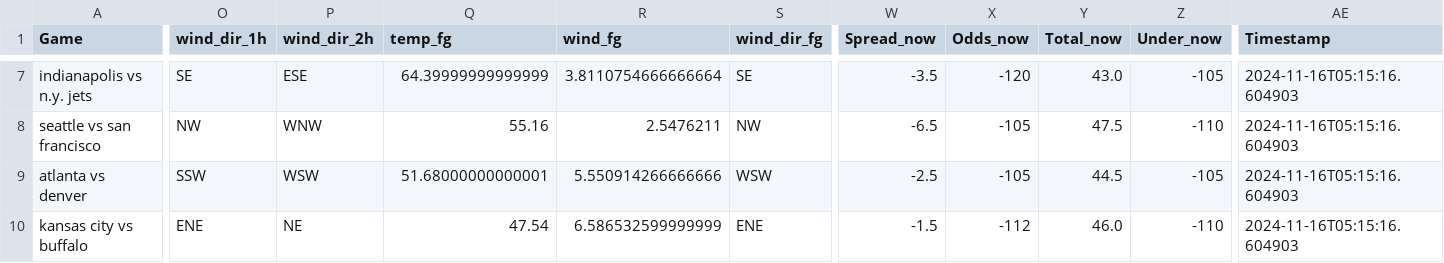
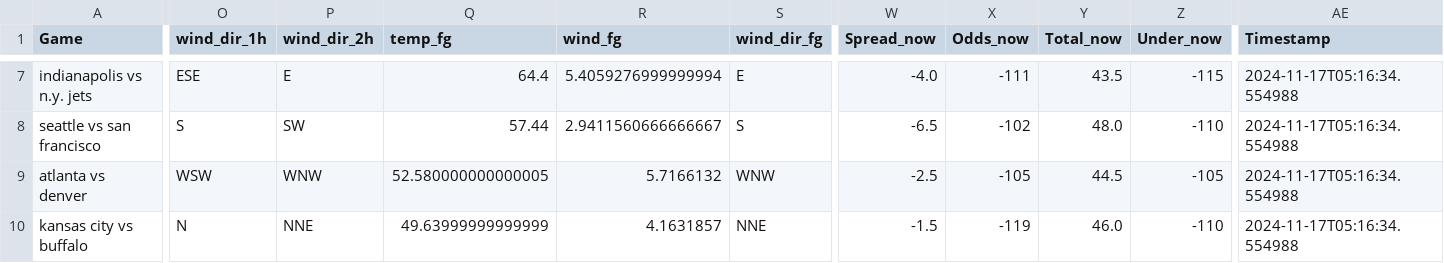
Before and after one commit to mslade50/football_weather, a CSV file: nfl_weather.csv, drawn as a sheet; only a part is shown, gaps mark what is left out; the diff covers the shown part only; the diff names each change by its address in the sheet, - before the commit and + after, or states it on an @@ line.

Commit message:
Update nfl_weather.csv with Timestamp 2024-11-17T05:16:34.554988

```diff
--- a/nfl_weather.csv
+++ b/nfl_weather.csv
-O7 (wind_dir_1h): SE
+O7 (wind_dir_1h): ESE
-P7 (wind_dir_2h): ESE
+P7 (wind_dir_2h): E
-Q7 (temp_fg): 64.39999999999999
+Q7 (temp_fg): 64.4
-R7 (wind_fg): 3.8110754666666664
+R7 (wind_fg): 5.4059276999999994
-S7 (wind_dir_fg): SE
+S7 (wind_dir_fg): E
-W7 (Spread_now): -3.5
+W7 (Spread_now): -4.0
-X7 (Odds_now): -120
+X7 (Odds_now): -111
-Y7 (Total_now): 43.0
+Y7 (Total_now): 43.5
-Z7 (Under_now): -105
+Z7 (Under_now): -115
-AE7:AE10 (Timestamp): 2024-11-16T05:15:16.604903
+AE7:AE10 (Timestamp): 2024-11-17T05:16:34.554988
-O8 (wind_dir_1h): NW
+O8 (wind_dir_1h): S
-P8 (wind_dir_2h): WNW
+P8 (wind_dir_2h): SW
-Q8 (temp_fg): 55.16
+Q8 (temp_fg): 57.44
-R8 (wind_fg): 2.5476211
+R8 (wind_fg): 2.9411560666666667
-S8 (wind_dir_fg): NW
+S8 (wind_dir_fg): S
-X8 (Odds_now): -105
+X8 (Odds_now): -102
-Y8 (Total_now): 47.5
+Y8 (Total_now): 48.0
-O9 (wind_dir_1h): SSW
+O9 (wind_dir_1h): WSW
-P9 (wind_dir_2h): WSW
+P9 (wind_dir_2h): WNW
-Q9 (temp_fg): 51.68000000000001
+Q9 (temp_fg): 52.580000000000005
-R9 (wind_fg): 5.550914266666666
+R9 (wind_fg): 5.7166132
-S9 (wind_dir_fg): WSW
+S9 (wind_dir_fg): WNW
-O10 (wind_dir_1h): ENE
+O10 (wind_dir_1h): N
-P10 (wind_dir_2h): NE
+P10 (wind_dir_2h): NNE
-Q10 (temp_fg): 47.54
+Q10 (temp_fg): 49.63999999999999
-R10 (wind_fg): 6.586532599999999
+R10 (wind_fg): 4.1631857
-S10 (wind_dir_fg): ENE
+S10 (wind_dir_fg): NNE
-X10 (Odds_now): -112
+X10 (Odds_now): -119
```
Also changed, not shown: 40 edited cells elsewhere in this file.
